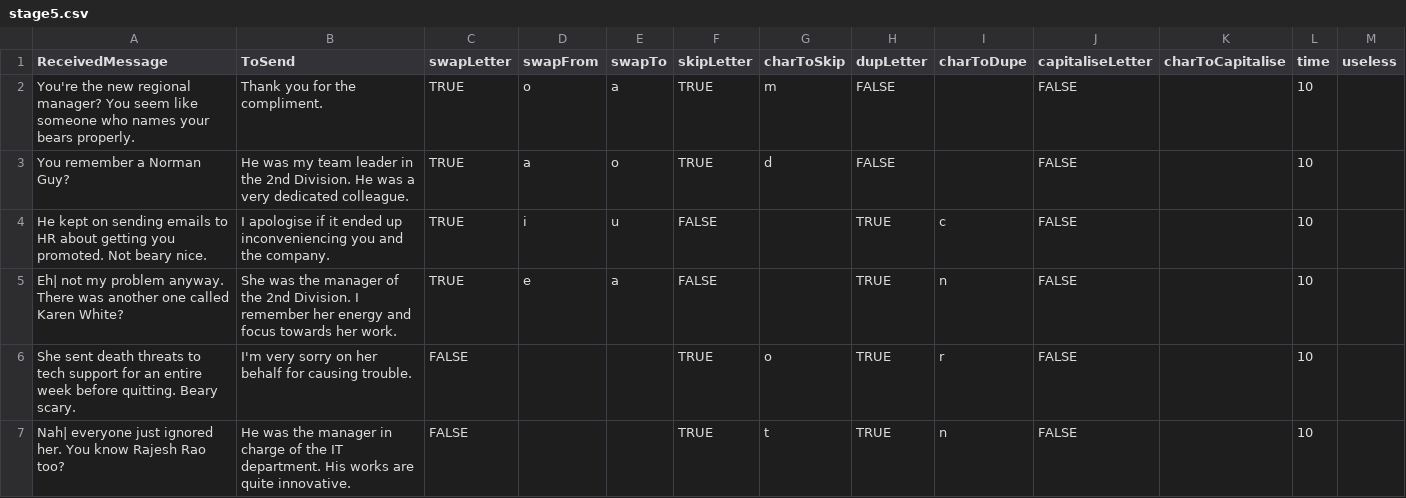
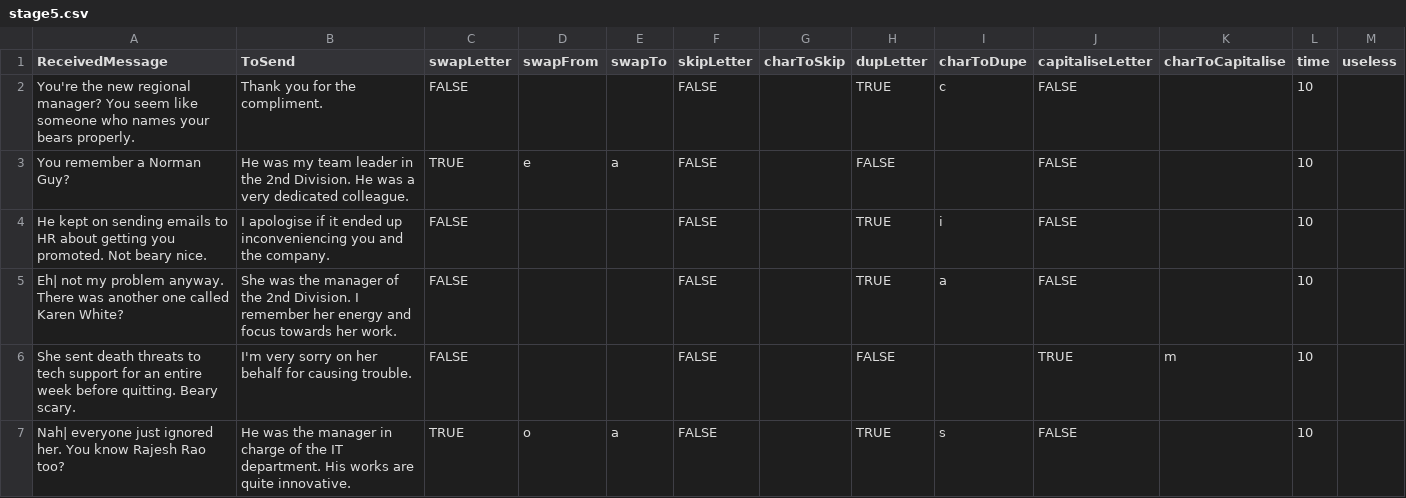
Before and after one commit to Cyn04/UniJam2020, a CSV file: Assets/Resources/stage5.csv, drawn as a sheet; only a part is shown; the diff covers the shown part only.

```diff
--- a/Assets/Resources/stage5.csv
+++ b/Assets/Resources/stage5.csv
@@ -1,7 +1,7 @@
 ReceivedMessage,ToSend,swapLetter,swapFrom,swapTo,skipLetter,charToSkip,dupLetter,charToDupe,capitaliseLetter,charToCapitalise,time,useless
-You're the new regional manager? You seem like someone who names your bears properly.,Thank you for the compliment.,TRUE,o,a,TRUE,m,FALSE,,FALSE,,10,
-You remember a Norman Guy?,He was my team leader in the 2nd Division. He was a very dedicated colleague.,TRUE,a,o,TRUE,d,FALSE,,FALSE,,10,
-He kept on sending emails to HR about getting you promoted. Not beary nice.,I apologise if it ended up inconveniencing you and the company.,TRUE,i,u,FALSE,,TRUE,c,FALSE,,10,
-Eh| not my problem anyway. There was another one called Karen White?,She was the manager of the 2nd Division. I remember her energy and focus towards her work.,TRUE,e,a,FALSE,,TRUE,n,FALSE,,10,
-She sent death threats to tech support for an entire week before quitting. Beary scary.,I'm very sorry on her behalf for causing trouble.,FALSE,,,TRUE,o,TRUE,r,FALSE,,10,
-Nah| everyone just ignored her. You know Rajesh Rao too?,He was the manager in charge of the IT department. His works are quite innovative.,FALSE,,,TRUE,t,TRUE,n,FALSE,,10,
+You're the new regional manager? You seem like someone who names your bears properly.,Thank you for the compliment.,FALSE,,,FALSE,,TRUE,c,FALSE,,10,
+You remember a Norman Guy?,He was my team leader in the 2nd Division. He was a very dedicated colleague.,TRUE,e,a,FALSE,,FALSE,,FALSE,,10,
+He kept on sending emails to HR about getting you promoted. Not beary nice.,I apologise if it ended up inconveniencing you and the company.,FALSE,,,FALSE,,TRUE,i,FALSE,,10,
+Eh| not my problem anyway. There was another one called Karen White?,She was the manager of the 2nd Division. I remember her energy and focus towards her work.,FALSE,,,FALSE,,TRUE,a,FALSE,,10,
+She sent death threats to tech support for an entire week before quitting. Beary scary.,I'm very sorry on her behalf for causing trouble.,FALSE,,,FALSE,,FALSE,,TRUE,m,10,
+Nah| everyone just ignored her. You know Rajesh Rao too?,He was the manager in charge of the IT department. His works are quite innovative.,TRUE,o,a,FALSE,,TRUE,s,FALSE,,10,
```
Also changed, not shown: 55 edited cells elsewhere in this file, Assets/Resources/stage2.csv, Assets/Resources/stage4.csv, 15 other files.
